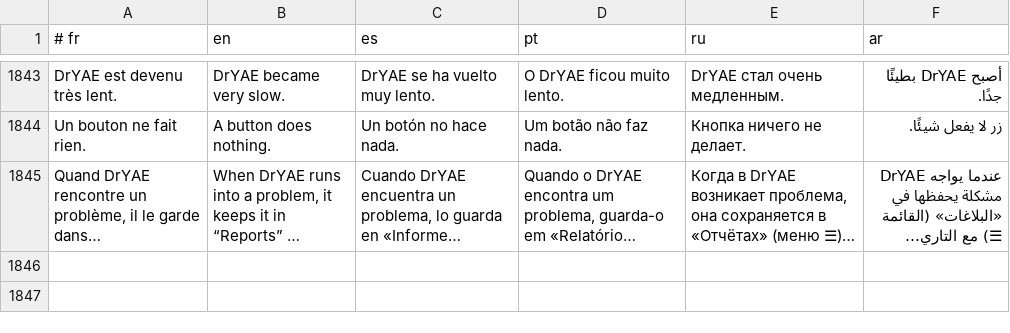
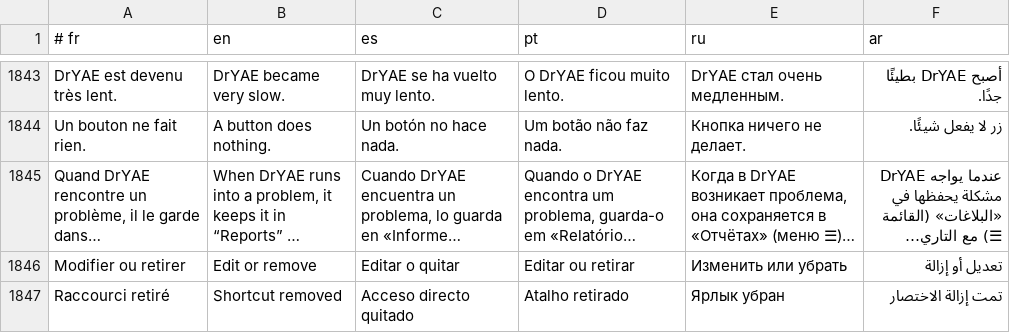
Before and after one commit to DrYAE-FPA/DrYAE, a TSV file: locales/_extra.tsv, drawn as a sheet; only a part is shown, gaps mark what is left out; long unchanged cells end in …; the diff names each change by its address in the sheet, - before the commit and + after, or states it on an @@ line.

```diff
--- a/locales/_extra.tsv
+++ b/locales/_extra.tsv
+row 1846: Modifier ou retirer | Edit or remove | Editar o quitar | Editar ou retirar | Изменить или убрать | تعديل أو إزالة
+row 1847: Raccourci retiré | Shortcut removed | Acceso directo quitado | Atalho retirado | Ярлык убран | تمت إزالة الاختصار
```
Also changed, not shown: 4 other files.
